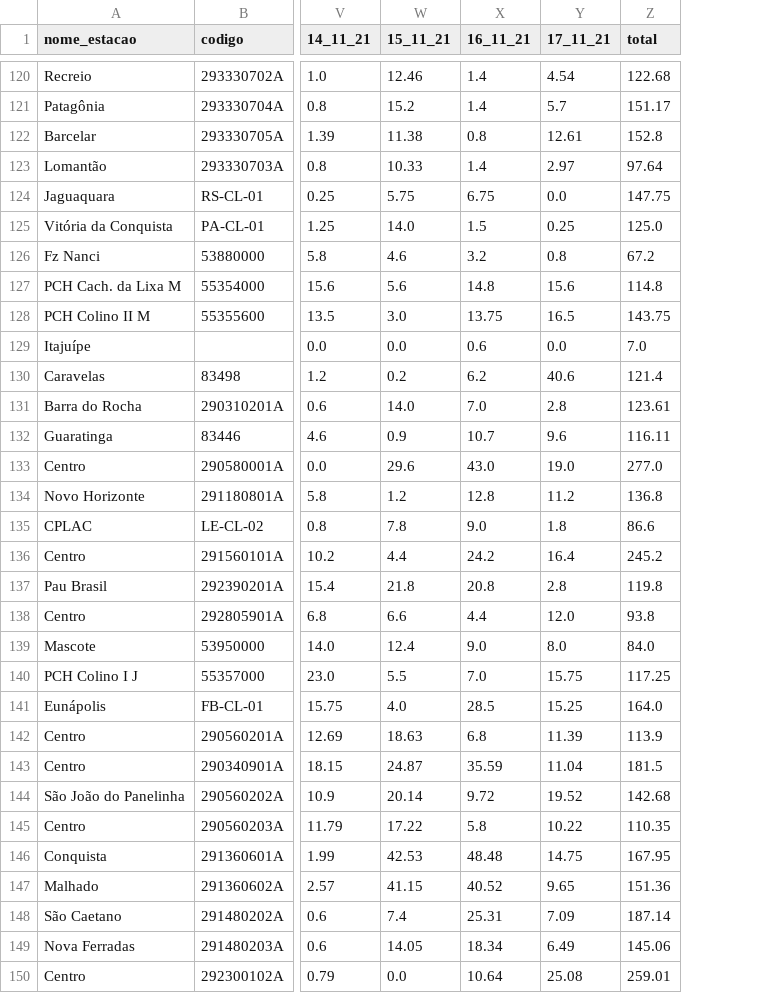
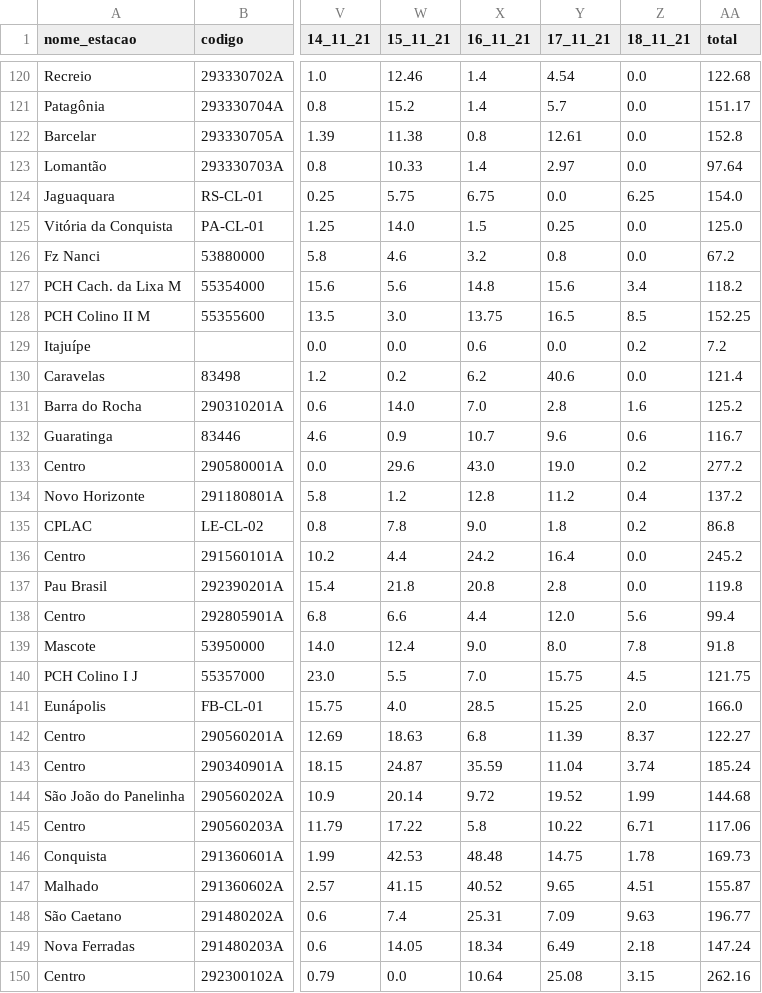
Before and after one commit to SantiagoAmaral/monitoramento1, a CSV file: dados/diario/2021/Novembro.csv, drawn as a sheet; only a part is shown, gaps mark what is left out; addresses are those after the commit; the diff covers the shown part only; the diff names each change by its address in the sheet, - before the commit and + after, or states it on an @@ line.

Commit message:
Add files via upload

```diff
--- a/dados/diario/2021/Novembro.csv
+++ b/dados/diario/2021/Novembro.csv
+column Z (18_11_21), rows 120-150: 0.0 | 0.0 | 0.0 | 0.0 | 6.25 | 0.0 | 0.0 | 3.4 | 8.5 | 0.2 | 0.0 | 1.6 | 0.6 | 0.2 | 0.4 | 0.2 | 0.0 | 0.0 | 5.6 | 7.8 | 4.5 | 2.0 | 8.37 | 3.74 | 1.99 | 6.71 | 1.78 | 4.51 | 9.63 | 2.18 | 3.15
-AA124 (total): 147.75
+AA124 (total): 154.0
-AA127 (total): 114.8
+AA127 (total): 118.2
-AA128 (total): 143.75
+AA128 (total): 152.25
-AA129 (total): 7.0
+AA129 (total): 7.2
-AA131 (total): 123.61
+AA131 (total): 125.2
-AA132 (total): 116.11
+AA132 (total): 116.7
-AA133 (total): 277.0
+AA133 (total): 277.2
-AA134 (total): 136.8
+AA134 (total): 137.2
-AA135 (total): 86.6
+AA135 (total): 86.8
-AA138 (total): 93.8
+AA138 (total): 99.4
-AA139 (total): 84.0
+AA139 (total): 91.8
-AA140 (total): 117.25
+AA140 (total): 121.75
-AA141 (total): 164.0
+AA141 (total): 166.0
-AA142 (total): 113.9
+AA142 (total): 122.27
-AA143 (total): 181.5
+AA143 (total): 185.24
-AA144 (total): 142.68
+AA144 (total): 144.68
-AA145 (total): 110.35
+AA145 (total): 117.06
-AA146 (total): 167.95
+AA146 (total): 169.73
-AA147 (total): 151.36
+AA147 (total): 155.87
-AA148 (total): 187.14
+AA148 (total): 196.77
-AA149 (total): 145.06
+AA149 (total): 147.24
-AA150 (total): 259.01
+AA150 (total): 262.16
```
Also changed, not shown: 48 edited cells elsewhere in this file.
